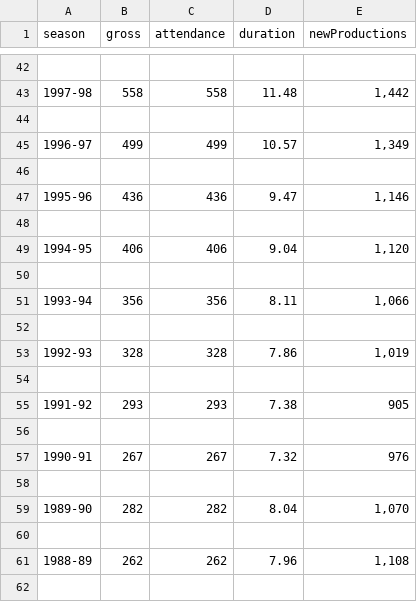
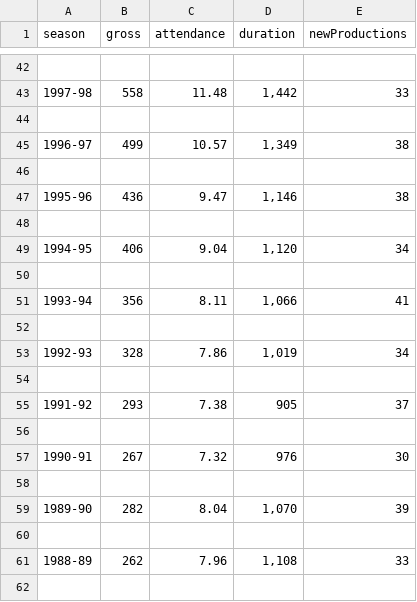
Before and after one commit to ines-silc/projektna-naloga-programiranje-1, a CSV file: podatki/broadway_statistika.csv, drawn as a sheet; only a part is shown, gaps mark what is left out; the diff covers the shown part only.

```diff
--- a/podatki/broadway_statistika.csv
+++ b/podatki/broadway_statistika.csv
@@ -42,21 +42,21 @@ season,gross,attendance,duration,newProductions
 
-1997-98,558,558,11.48,"1,442"
+1997-98,558,11.48,"1,442",33
 
-1996-97,499,499,10.57,"1,349"
+1996-97,499,10.57,"1,349",38
 
-1995-96,436,436,9.47,"1,146"
+1995-96,436,9.47,"1,146",38
 
-1994-95,406,406,9.04,"1,120"
+1994-95,406,9.04,"1,120",34
 
-1993-94,356,356,8.11,"1,066"
+1993-94,356,8.11,"1,066",41
 
-1992-93,328,328,7.86,"1,019"
+1992-93,328,7.86,"1,019",34
 
-1991-92,293,293,7.38,905
+1991-92,293,7.38,905,37
 
-1990-91,267,267,7.32,976
+1990-91,267,7.32,976,30
 
-1989-90,282,282,8.04,"1,070"
+1989-90,282,8.04,"1,070",39
 
-1988-89,262,262,7.96,"1,108"
+1988-89,262,7.96,"1,108",33
 
```
Also changed, not shown: 72 edited cells elsewhere in this file, podatki/regional_statistika.csv, 7 other files.
